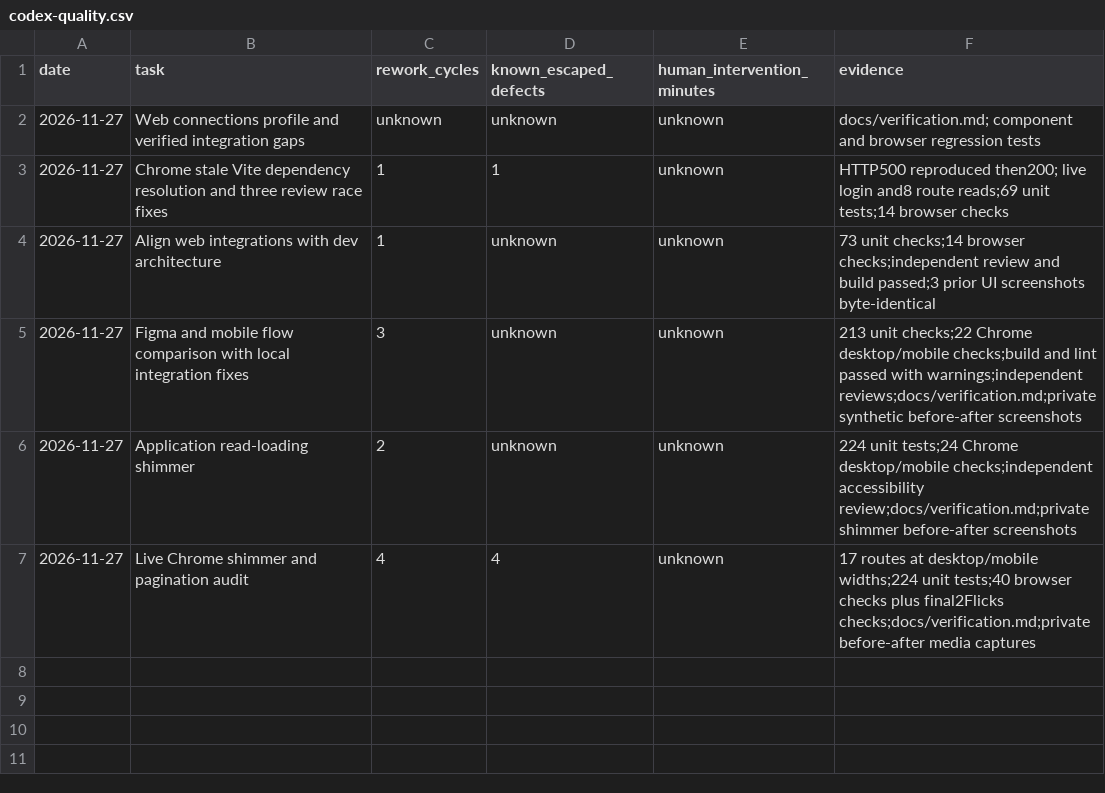
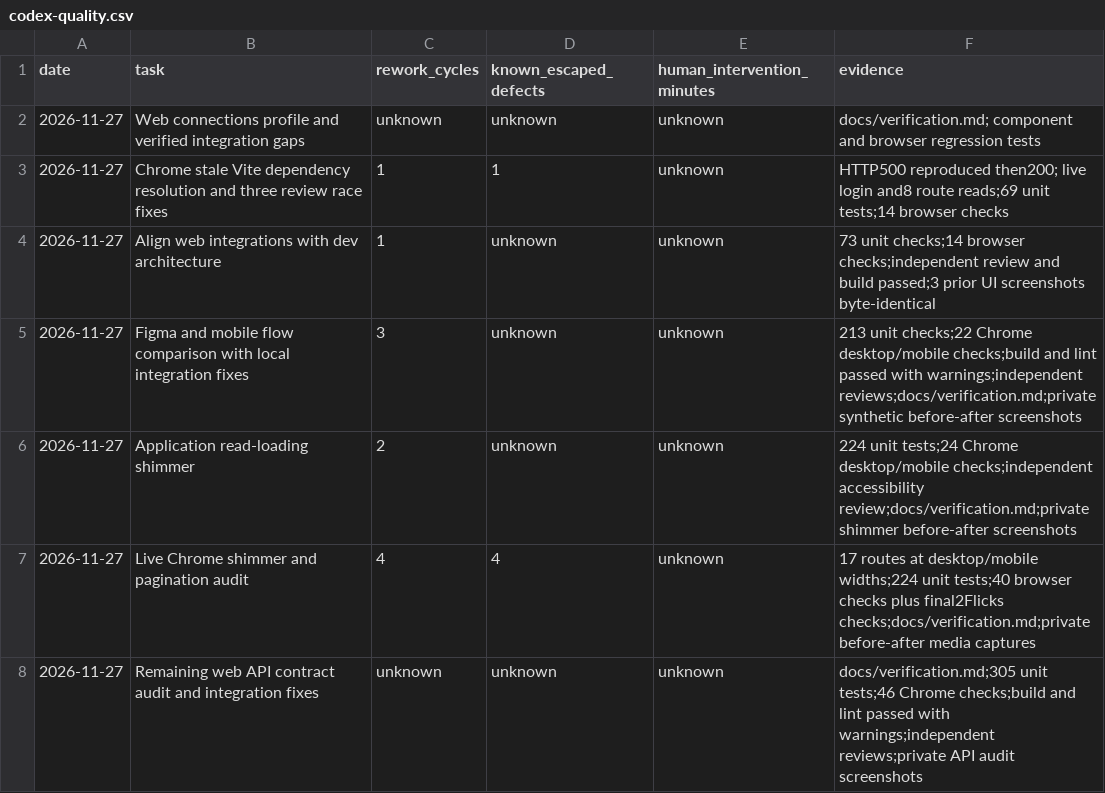
Before and after one commit to Scaleupdevelopers/SocialKNKT_Web, a CSV file: docs/codex-quality.csv, drawn as a sheet; the diff names each change by its address in the sheet, - before the commit and + after, or states it on an @@ line.

Commit message:
fix(web): align remaining API integrations
Reject failed SSO responses while preserving partial registration. Align profile, notification, feed and KNKT behavior with verified contracts; guard stale reads and account changes.

```diff
--- a/docs/codex-quality.csv
+++ b/docs/codex-quality.csv
+row 8: 2026-11-27 | Remaining web API contract audit and integration fixes | unknown | unknown | unknown | docs/verification.md;305 unit tests;46 Chrome checks;build and lint passed with warnings;independent reviews;private API audit screenshots
```
Also changed, not shown: 29 other files.
